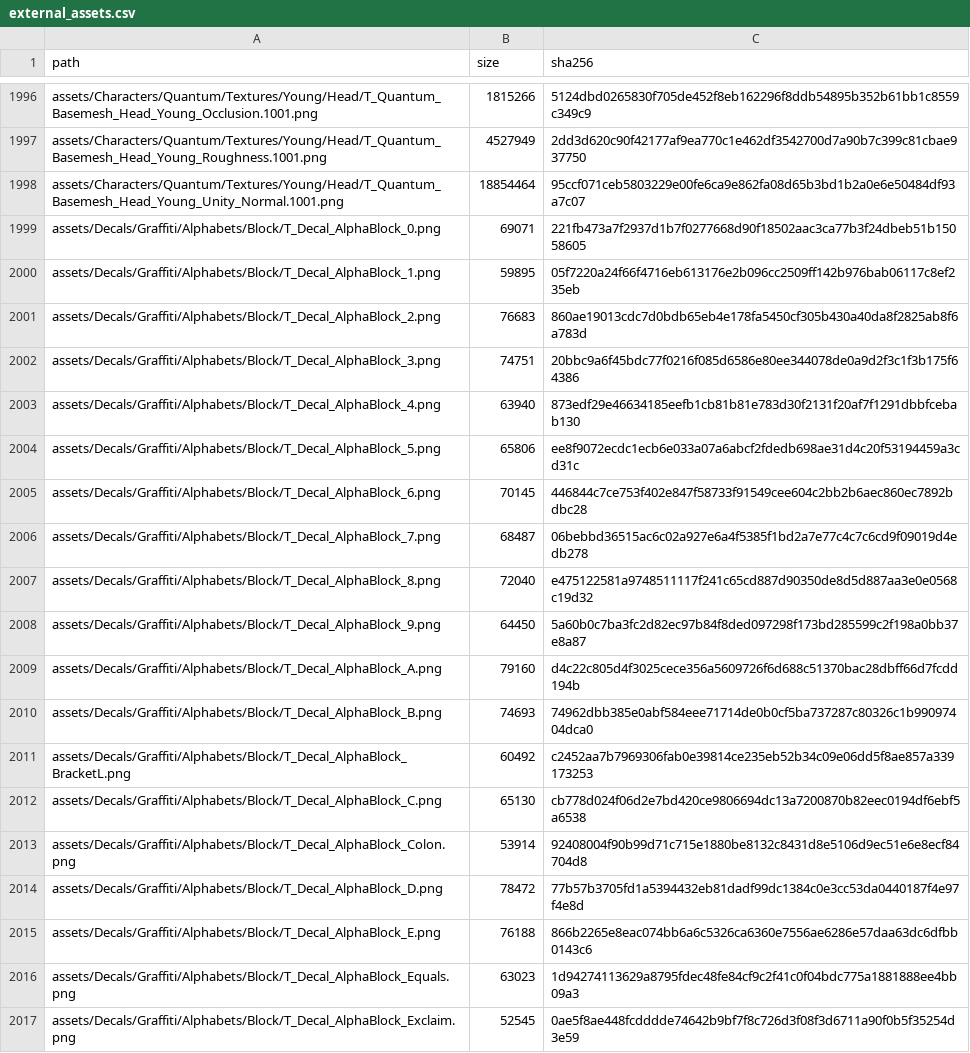
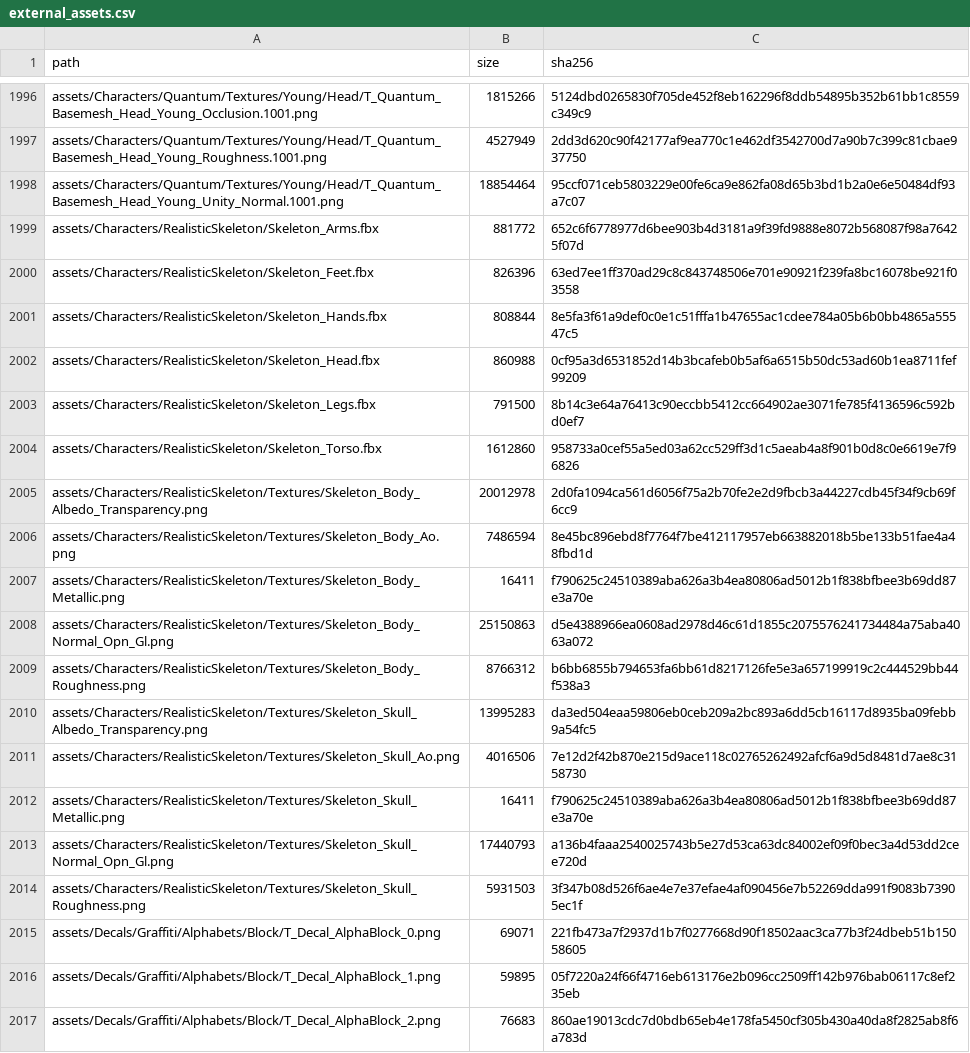
Before and after one commit to JCamberos27/TartarusEngine, a CSV file: project/external_assets.csv, drawn as a sheet; only a part is shown, gaps mark what is left out; the shorter side is filled out with more unchanged rows.

Commit message:
Skeleton race: the Realistic Skeleton rebound to the Quantum rig
The Realistic Skeleton, rebound in Blender onto the Quantum UE5 armature
(each bone moved rigidly onto its Quantum joint) and cut into Quantum's
parts: Torso, Arms, Hands, Legs, Feet, Head. It is a 'Skeleton' race of
the male body, so it wears the Quantum clothes and the wardrobe's
hide-under-clothes rules like any other race.

Races can now carry:
- alternates: their own stand-ins for the body's (bone hands under long
  sleeves instead of skin ones),
- random: false to stay out of Randomize (existing seeds draw the same),
- gripInset / fingerCurlExtra: added to First Person Body's grip settings
  while worn, by the player and soldiers alike (OutfitSystem::RaceGrip).

The skeleton FBXs and textures are Drive assets (external_assets.csv).

```diff
--- a/project/external_assets.csv
+++ b/project/external_assets.csv
@@ -1998,2 +1998,18 @@ assets/Characters/Quantum/Textures/Young/Head/T_Quantum_Basemesh_Head_Young_Roug
 assets/Characters/Quantum/Textures/Young/Head/T_Quantum_Basemesh_Head_Young_Unity_Normal.1001.png,18854464,95ccf071ceb5803229e00fe6ca9e862fa08d65b3bd1b2a0e6e50484df93a7c07
+assets/Characters/RealisticSkeleton/Skeleton_Arms.fbx,881772,652c6f6778977d6bee903b4d3181a9f39fd9888e8072b568087f98a76425f07d
+assets/Characters/RealisticSkeleton/Skeleton_Feet.fbx,826396,63ed7ee1ff370ad29c8c843748506e701e90921f239fa8bc16078be921f03558
+assets/Characters/RealisticSkeleton/Skeleton_Hands.fbx,808844,8e5fa3f61a9def0c0e1c51fffa1b47655ac1cdee784a05b6b0bb4865a55547c5
+assets/Characters/RealisticSkeleton/Skeleton_Head.fbx,860988,0cf95a3d6531852d14b3bcafeb0b5af6a6515b50dc53ad60b1ea8711fef99209
+assets/Characters/RealisticSkeleton/Skeleton_Legs.fbx,791500,8b14c3e64a76413c90eccbb5412cc664902ae3071fe785f4136596c592bd0ef7
+assets/Characters/RealisticSkeleton/Skeleton_Torso.fbx,1612860,958733a0cef55a5ed03a62cc529ff3d1c5aeab4a8f901b0d8c0e6619e7f96826
+assets/Characters/RealisticSkeleton/Textures/Skeleton_Body_Albedo_Transparency.png,20012978,2d0fa1094ca561d6056f75a2b70fe2e2d9fbcb3a44227cdb45f34f9cb69f6cc9
+assets/Characters/RealisticSkeleton/Textures/Skeleton_Body_Ao.png,7486594,8e45bc896ebd8f7764f7be412117957eb663882018b5be133b51fae4a48fbd1d
+assets/Characters/RealisticSkeleton/Textures/Skeleton_Body_Metallic.png,16411,f790625c24510389aba626a3b4ea80806ad5012b1f838bfbee3b69dd87e3a70e
+assets/Characters/RealisticSkeleton/Textures/Skeleton_Body_Normal_Opn_Gl.png,25150863,d5e4388966ea0608ad2978d46c61d1855c2075576241734484a75aba4063a072
+assets/Characters/RealisticSkeleton/Textures/Skeleton_Body_Roughness.png,8766312,b6bb6855b794653fa6bb61d8217126fe5e3a657199919c2c444529bb44f538a3
+assets/Characters/RealisticSkeleton/Textures/Skeleton_Skull_Albedo_Transparency.png,13995283,da3ed504eaa59806eb0ceb209a2bc893a6dd5cb16117d8935ba09febb9a54fc5
+assets/Characters/RealisticSkeleton/Textures/Skeleton_Skull_Ao.png,4016506,7e12d2f42b870e215d9ace118c02765262492afcf6a9d5d8481d7ae8c3158730
+assets/Characters/RealisticSkeleton/Textures/Skeleton_Skull_Metallic.png,16411,f790625c24510389aba626a3b4ea80806ad5012b1f838bfbee3b69dd87e3a70e
+assets/Characters/RealisticSkeleton/Textures/Skeleton_Skull_Normal_Opn_Gl.png,17440793,a136b4faaa2540025743b5e27d53ca63dc84002ef09f0bec3a4d53dd2cee720d
+assets/Characters/RealisticSkeleton/Textures/Skeleton_Skull_Roughness.png,5931503,3f347b08d526f6ae4e7e37efae4af090456e7b52269dda991f9083b73905ec1f
 assets/Decals/Graffiti/Alphabets/Block/T_Decal_AlphaBlock_0.png,69071,221fb473a7f2937d1b7f0277668d90f18502aac3ca77b3f24dbeb51b15058605
```
Also changed, not shown: 27 other files.
